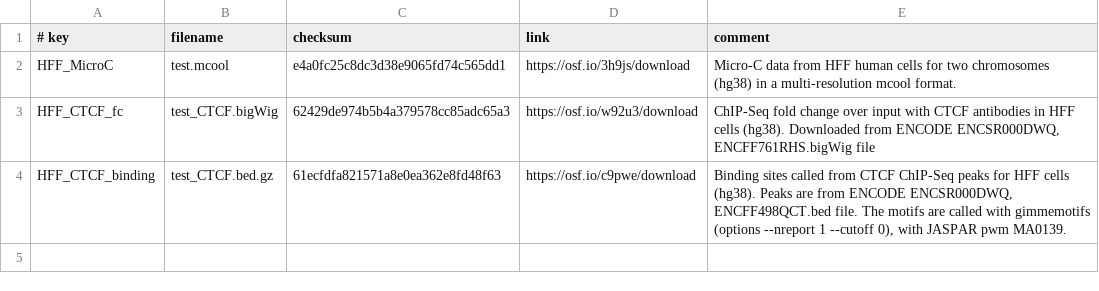
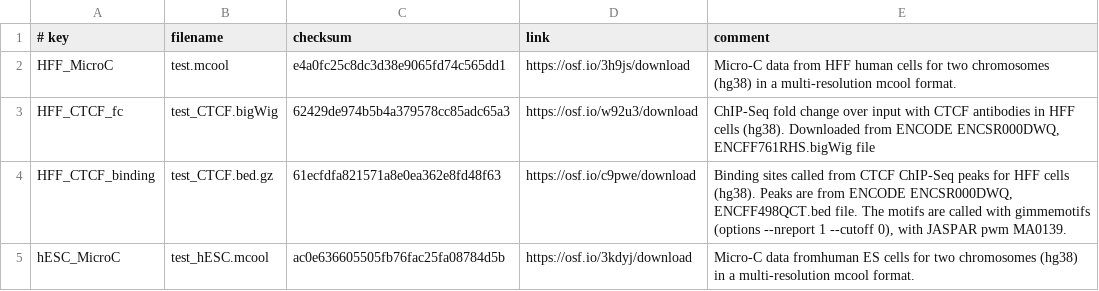
Before and after one commit to open2c/cooltools, a TSV file: datasets/external_test_files.tsv, drawn as a sheet; the diff names each change by its address in the sheet, - before the commit and + after, or states it on an @@ line.

Commit message:
Added test data for hESCs

```diff
--- a/datasets/external_test_files.tsv
+++ b/datasets/external_test_files.tsv
+row 5: hESC_MicroC | test_hESC.mcool | ac0e636605505fb76fac25fa08784d5b | https://osf.io/3kdyj/download | Micro-C data fromhuman ES cells for two chromosomes (hg38) in a multi-resolution mcool format.
```
Also changed, not shown: 1 other file.
